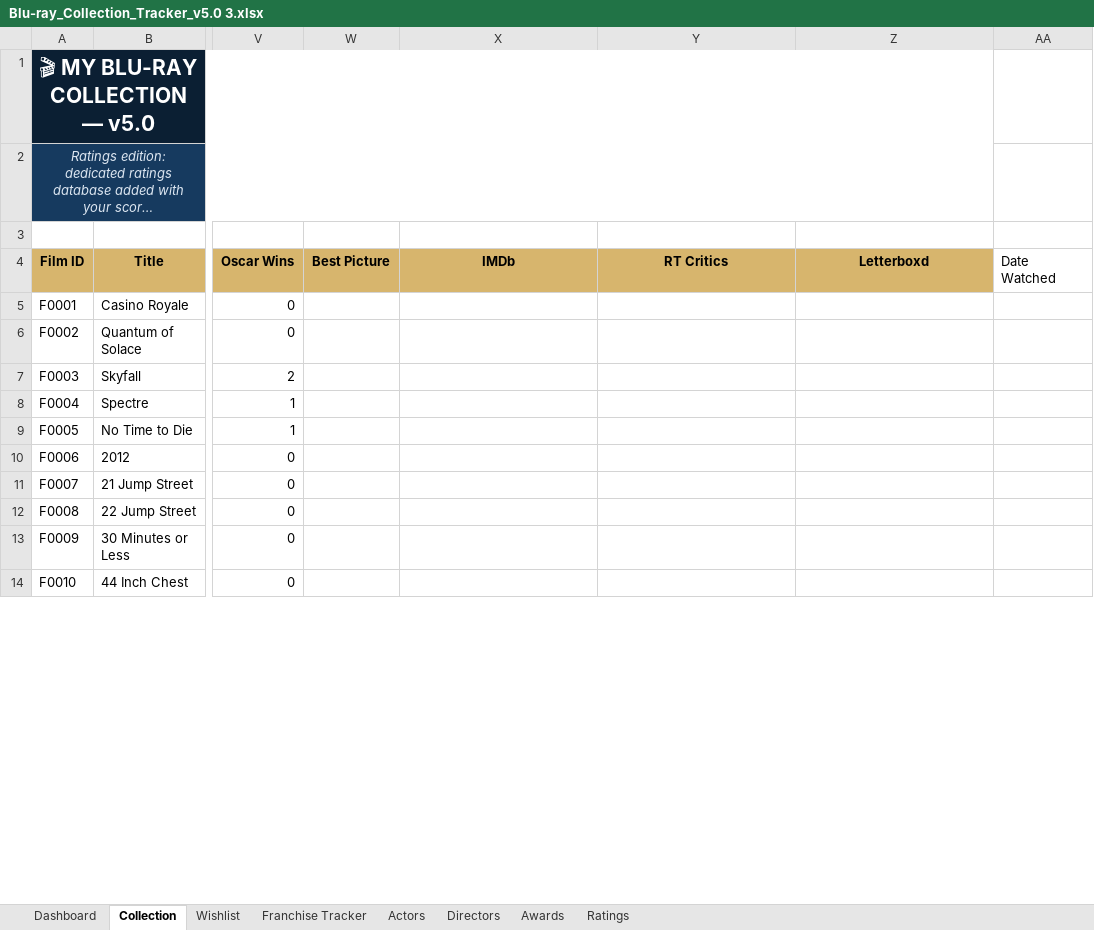
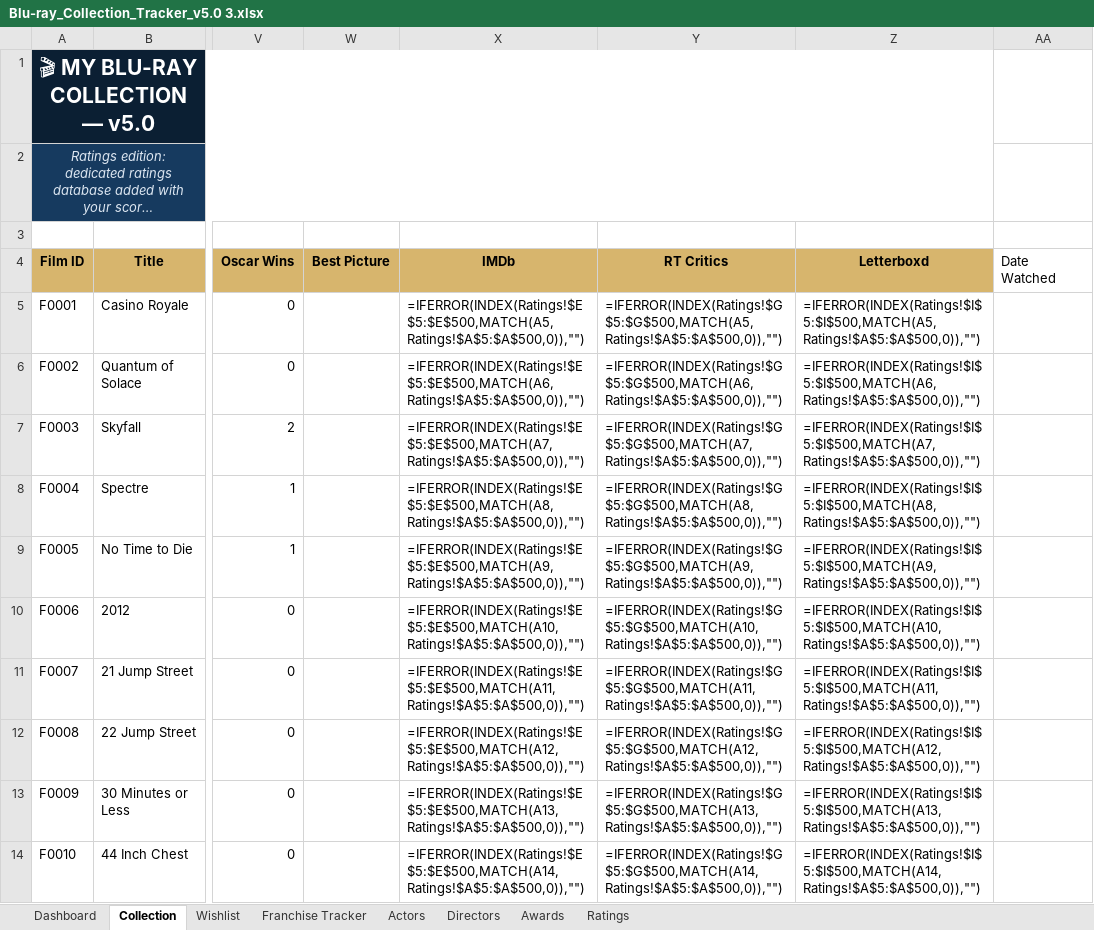
Before and after one commit to tingonting/Blu-ray-tracker, an Excel workbook: Blu-ray_Collection_Tracker_v5.0 3.xlsx, sheet Collection, drawn as a sheet; only a part is shown, gaps mark what is left out; long unchanged cells end in …; values as stored, in another font and other column widths than the file's, no borders; formulas without a stored value are shown as written; charts and pictures and conditional formats not drawn; the diff covers the shown part only; the diff names each change by its address in the sheet, - before the commit and + after, or states it on an @@ line.

Commit message:
Update collection — 2026-08-14 21:28

```diff
--- a/Blu-ray_Collection_Tracker_v5.0 3.xlsx (sheet Collection)
+++ b/Blu-ray_Collection_Tracker_v5.0 3.xlsx (sheet Collection)
-X5 (IMDb): (empty)
+X5 (IMDb): =IFERROR(INDEX(Ratings!$E$5:$E$500,MATCH(A5,Ratings!$A$5:$A$500,0)),"")
-Y5 (RT Critics): (empty)
+Y5 (RT Critics): =IFERROR(INDEX(Ratings!$G$5:$G$500,MATCH(A5,Ratings!$A$5:$A$500,0)),"")
-Z5 (Letterboxd): (empty)
+Z5 (Letterboxd): =IFERROR(INDEX(Ratings!$I$5:$I$500,MATCH(A5,Ratings!$A$5:$A$500,0)),"")
-X6 (IMDb): (empty)
+X6 (IMDb): =IFERROR(INDEX(Ratings!$E$5:$E$500,MATCH(A6,Ratings!$A$5:$A$500,0)),"")
-Y6 (RT Critics): (empty)
+Y6 (RT Critics): =IFERROR(INDEX(Ratings!$G$5:$G$500,MATCH(A6,Ratings!$A$5:$A$500,0)),"")
-Z6 (Letterboxd): (empty)
+Z6 (Letterboxd): =IFERROR(INDEX(Ratings!$I$5:$I$500,MATCH(A6,Ratings!$A$5:$A$500,0)),"")
-X7 (IMDb): (empty)
+X7 (IMDb): =IFERROR(INDEX(Ratings!$E$5:$E$500,MATCH(A7,Ratings!$A$5:$A$500,0)),"")
-Y7 (RT Critics): (empty)
+Y7 (RT Critics): =IFERROR(INDEX(Ratings!$G$5:$G$500,MATCH(A7,Ratings!$A$5:$A$500,0)),"")
-Z7 (Letterboxd): (empty)
+Z7 (Letterboxd): =IFERROR(INDEX(Ratings!$I$5:$I$500,MATCH(A7,Ratings!$A$5:$A$500,0)),"")
-X8 (IMDb): (empty)
+X8 (IMDb): =IFERROR(INDEX(Ratings!$E$5:$E$500,MATCH(A8,Ratings!$A$5:$A$500,0)),"")
-Y8 (RT Critics): (empty)
+Y8 (RT Critics): =IFERROR(INDEX(Ratings!$G$5:$G$500,MATCH(A8,Ratings!$A$5:$A$500,0)),"")
-Z8 (Letterboxd): (empty)
+Z8 (Letterboxd): =IFERROR(INDEX(Ratings!$I$5:$I$500,MATCH(A8,Ratings!$A$5:$A$500,0)),"")
-X9 (IMDb): (empty)
+X9 (IMDb): =IFERROR(INDEX(Ratings!$E$5:$E$500,MATCH(A9,Ratings!$A$5:$A$500,0)),"")
-Y9 (RT Critics): (empty)
+Y9 (RT Critics): =IFERROR(INDEX(Ratings!$G$5:$G$500,MATCH(A9,Ratings!$A$5:$A$500,0)),"")
-Z9 (Letterboxd): (empty)
+Z9 (Letterboxd): =IFERROR(INDEX(Ratings!$I$5:$I$500,MATCH(A9,Ratings!$A$5:$A$500,0)),"")
-X10 (IMDb): (empty)
+X10 (IMDb): =IFERROR(INDEX(Ratings!$E$5:$E$500,MATCH(A10,Ratings!$A$5:$A$500,0)),"")
-Y10 (RT Critics): (empty)
+Y10 (RT Critics): =IFERROR(INDEX(Ratings!$G$5:$G$500,MATCH(A10,Ratings!$A$5:$A$500,0)),"")
-Z10 (Letterboxd): (empty)
+Z10 (Letterboxd): =IFERROR(INDEX(Ratings!$I$5:$I$500,MATCH(A10,Ratings!$A$5:$A$500,0)),"")
-X11 (IMDb): (empty)
+X11 (IMDb): =IFERROR(INDEX(Ratings!$E$5:$E$500,MATCH(A11,Ratings!$A$5:$A$500,0)),"")
-Y11 (RT Critics): (empty)
+Y11 (RT Critics): =IFERROR(INDEX(Ratings!$G$5:$G$500,MATCH(A11,Ratings!$A$5:$A$500,0)),"")
-Z11 (Letterboxd): (empty)
+Z11 (Letterboxd): =IFERROR(INDEX(Ratings!$I$5:$I$500,MATCH(A11,Ratings!$A$5:$A$500,0)),"")
-X12 (IMDb): (empty)
+X12 (IMDb): =IFERROR(INDEX(Ratings!$E$5:$E$500,MATCH(A12,Ratings!$A$5:$A$500,0)),"")
-Y12 (RT Critics): (empty)
+Y12 (RT Critics): =IFERROR(INDEX(Ratings!$G$5:$G$500,MATCH(A12,Ratings!$A$5:$A$500,0)),"")
-Z12 (Letterboxd): (empty)
+Z12 (Letterboxd): =IFERROR(INDEX(Ratings!$I$5:$I$500,MATCH(A12,Ratings!$A$5:$A$500,0)),"")
-X13 (IMDb): (empty)
+X13 (IMDb): =IFERROR(INDEX(Ratings!$E$5:$E$500,MATCH(A13,Ratings!$A$5:$A$500,0)),"")
-Y13 (RT Critics): (empty)
+Y13 (RT Critics): =IFERROR(INDEX(Ratings!$G$5:$G$500,MATCH(A13,Ratings!$A$5:$A$500,0)),"")
-Z13 (Letterboxd): (empty)
+Z13 (Letterboxd): =IFERROR(INDEX(Ratings!$I$5:$I$500,MATCH(A13,Ratings!$A$5:$A$500,0)),"")
-X14 (IMDb): (empty)
+X14 (IMDb): =IFERROR(INDEX(Ratings!$E$5:$E$500,MATCH(A14,Ratings!$A$5:$A$500,0)),"")
-Y14 (RT Critics): (empty)
+Y14 (RT Critics): =IFERROR(INDEX(Ratings!$G$5:$G$500,MATCH(A14,Ratings!$A$5:$A$500,0)),"")
-Z14 (Letterboxd): (empty)
+Z14 (Letterboxd): =IFERROR(INDEX(Ratings!$I$5:$I$500,MATCH(A14,Ratings!$A$5:$A$500,0)),"")
```
Also changed, not shown: 1020 edited cells elsewhere in this sheet, sheet Ratings, sheet Wishlist, sheet Dashboard, sheet Franchise Tracker, charts or pictures.
